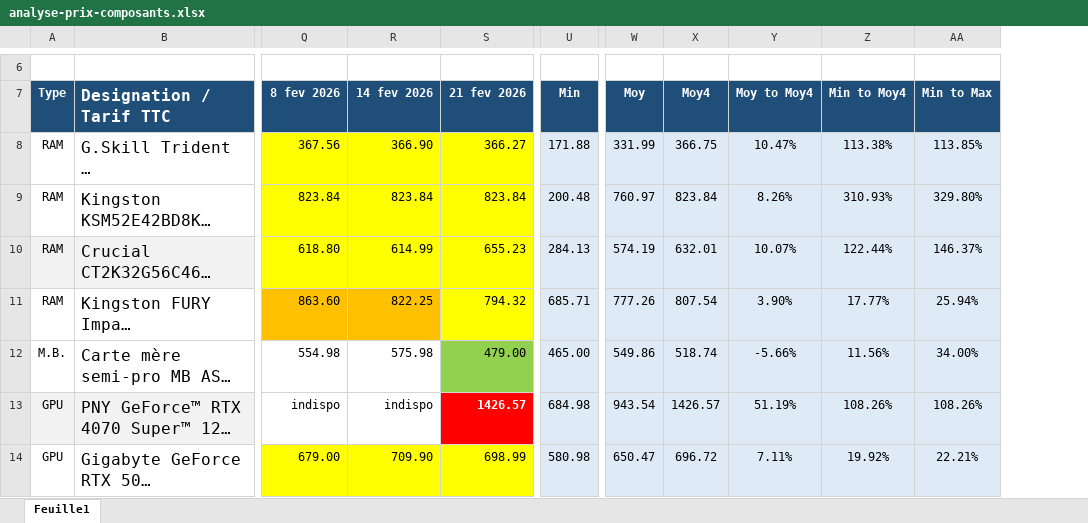
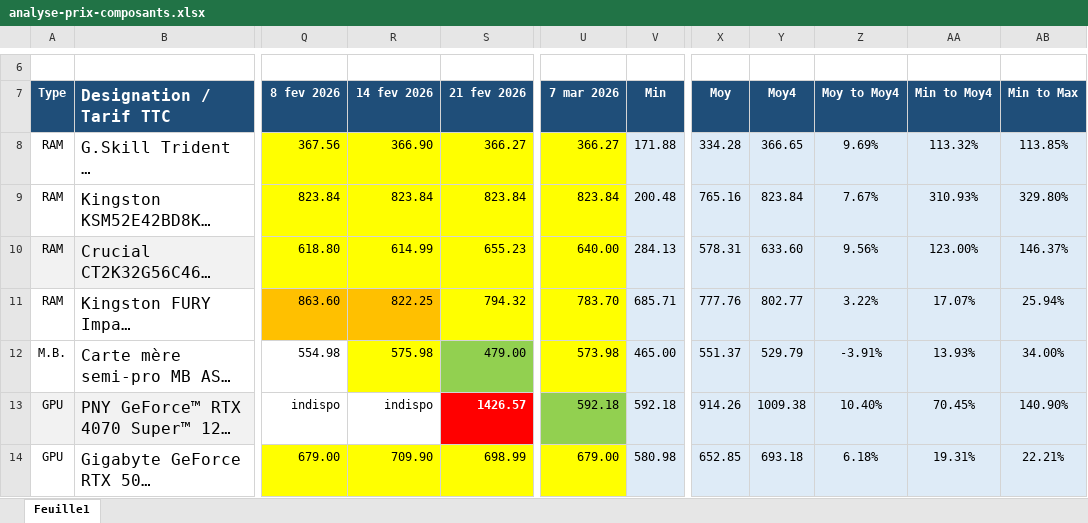
Before and after one commit to AlexiaGossa/PricesOfIT, an Excel workbook: analyse-prix-composants.xlsx, sheet Feuille1, drawn as a sheet; only a part is shown, gaps mark what is left out; long unchanged cells end in …; values as stored, in another font and other column widths than the file's, no borders; addresses are those after the commit; the diff covers the shown part only; the diff names each change by its address in the sheet, - before the commit and + after, or states it on an @@ line.

```diff
--- a/analyse-prix-composants.xlsx (sheet Feuille1)
+++ b/analyse-prix-composants.xlsx (sheet Feuille1)
+column U (7 mar 2026), rows 8-14: 366.27 | 823.84 | 640.00 | 783.70 | 573.98 | 592.18 | 679.00
-X8 (Moy): 331.99
+X8 (Moy): 334.28
-Y8 (Moy4): 366.75
+Y8 (Moy4): 366.65
-Z8 (Moy to Moy4): 10.47%
+Z8 (Moy to Moy4): 9.69%
-AA8 (Min to Moy4): 113.38%
+AA8 (Min to Moy4): 113.32%
-X9 (Moy): 760.97
+X9 (Moy): 765.16
-Z9 (Moy to Moy4): 8.26%
+Z9 (Moy to Moy4): 7.67%
-X10 (Moy): 574.19
+X10 (Moy): 578.31
-Y10 (Moy4): 632.01
+Y10 (Moy4): 633.60
-Z10 (Moy to Moy4): 10.07%
+Z10 (Moy to Moy4): 9.56%
-AA10 (Min to Moy4): 122.44%
+AA10 (Min to Moy4): 123.00%
-X11 (Moy): 777.26
+X11 (Moy): 777.76
-Y11 (Moy4): 807.54
+Y11 (Moy4): 802.77
-Z11 (Moy to Moy4): 3.90%
+Z11 (Moy to Moy4): 3.22%
-AA11 (Min to Moy4): 17.77%
+AA11 (Min to Moy4): 17.07%
-R12 fill: none
+R12 fill: #FFFF00
-X12 (Moy): 549.86
+X12 (Moy): 551.37
-Y12 (Moy4): 518.74
+Y12 (Moy4): 529.79
-Z12 (Moy to Moy4): -5.66%
+Z12 (Moy to Moy4): -3.91%
-AA12 (Min to Moy4): 11.56%
+AA12 (Min to Moy4): 13.93%
-V13 (Min): 684.98
+V13 (Min): 592.18
-X13 (Moy): 943.54
+X13 (Moy): 914.26
-Y13 (Moy4): 1426.57
+Y13 (Moy4): 1009.38
-Z13 (Moy to Moy4): 51.19%
+Z13 (Moy to Moy4): 10.40%
-AA13 (Min to Moy4): 108.26%
+AA13 (Min to Moy4): 70.45%
-AB13 (Min to Max): 108.26%
+AB13 (Min to Max): 140.90%
-X14 (Moy): 650.47
+X14 (Moy): 652.85
-Y14 (Moy4): 696.72
+Y14 (Moy4): 693.18
-Z14 (Moy to Moy4): 7.11%
+Z14 (Moy to Moy4): 6.18%
-AA14 (Min to Moy4): 19.92%
+AA14 (Min to Moy4): 19.31%
```
Also changed, not shown: 124 edited cells elsewhere in this sheet, formulas that keep their value, 1 other file.
